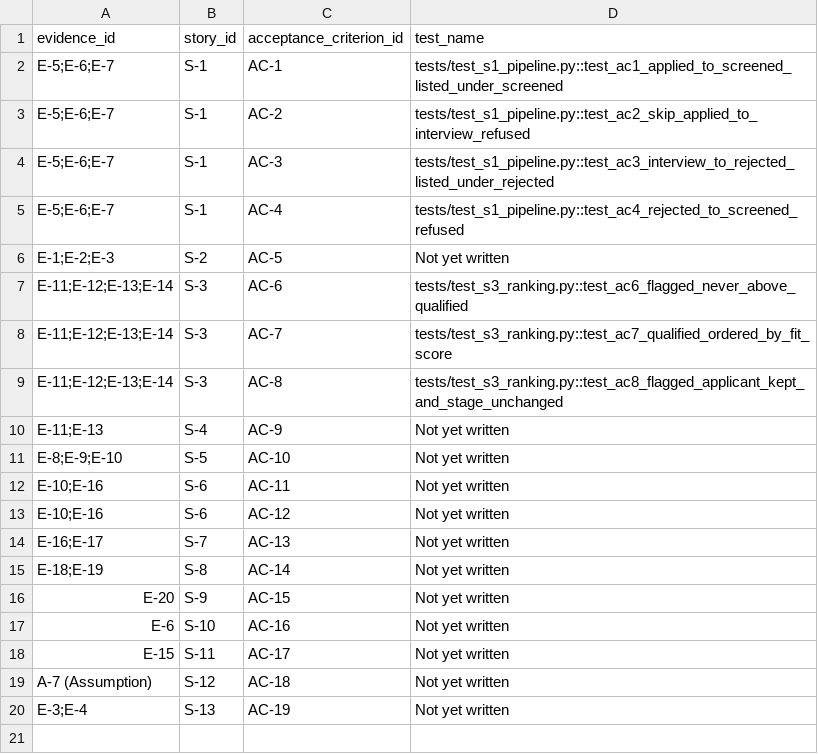
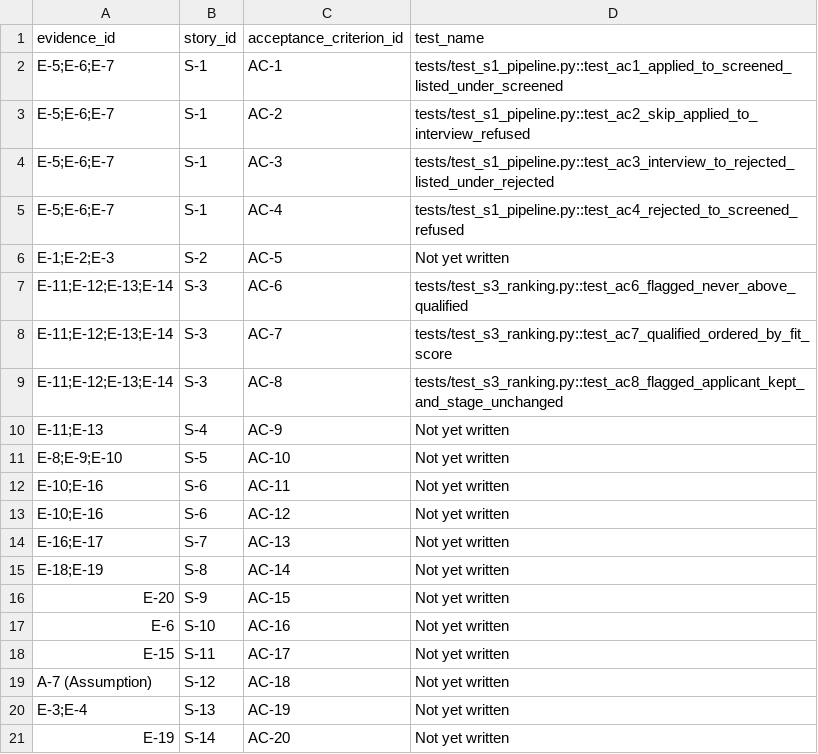
Before and after one commit to ap3478/CS690-Project, a CSV file: traceability/traceability.csv, drawn as a sheet.

```diff
--- a/traceability/traceability.csv
+++ b/traceability/traceability.csv
@@ -20 +20,2 @@ A-7 (Assumption),S-12,AC-18,Not yet written
 E-3;E-4,S-13,AC-19,Not yet written
+E-19,S-14,AC-20,Not yet written
```
Also changed, not shown: 11 other files.
